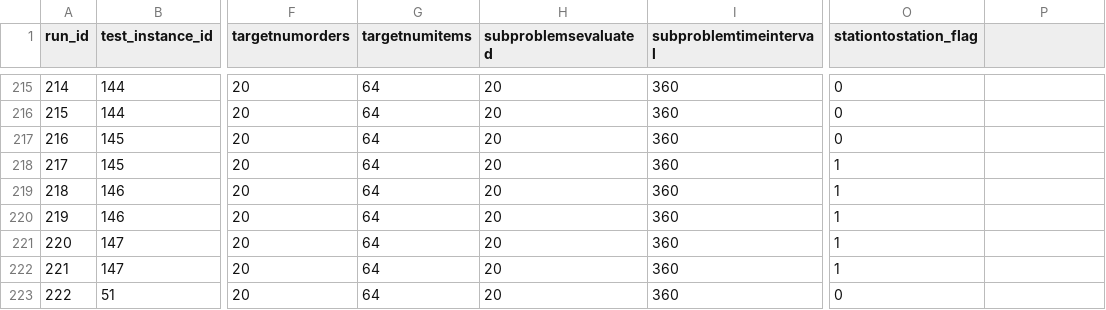
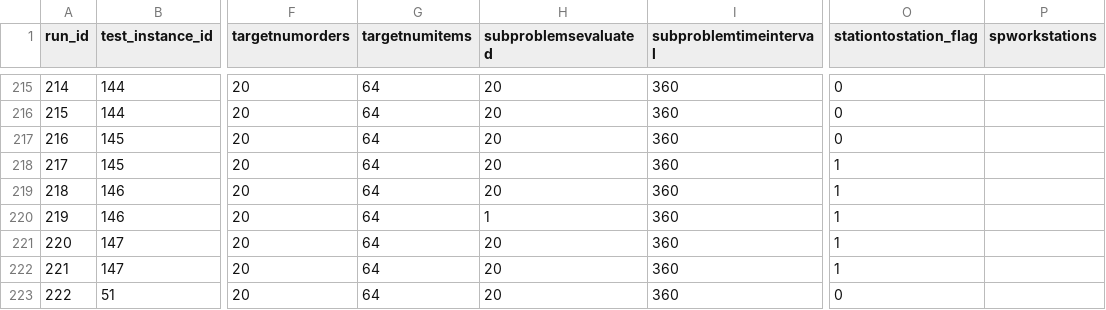
Before and after one commit to alexschmid3/warehouse-task-assignment, a CSV file: data/extensions/multistop/test_run_parameters.csv, drawn as a sheet; only a part is shown, gaps mark what is left out; the diff names each change by its address in the sheet, - before the commit and + after, or states it on an @@ line.

Commit message:
Supercloud multistop runs

```diff
--- a/data/extensions/multistop/test_run_parameters.csv
+++ b/data/extensions/multistop/test_run_parameters.csv
-P1: (empty)
+P1: spworkstations
-H220 (subproblemsevaluated): 20
+H220 (subproblemsevaluated): 1
```
Also changed, not shown: 2 other files.
